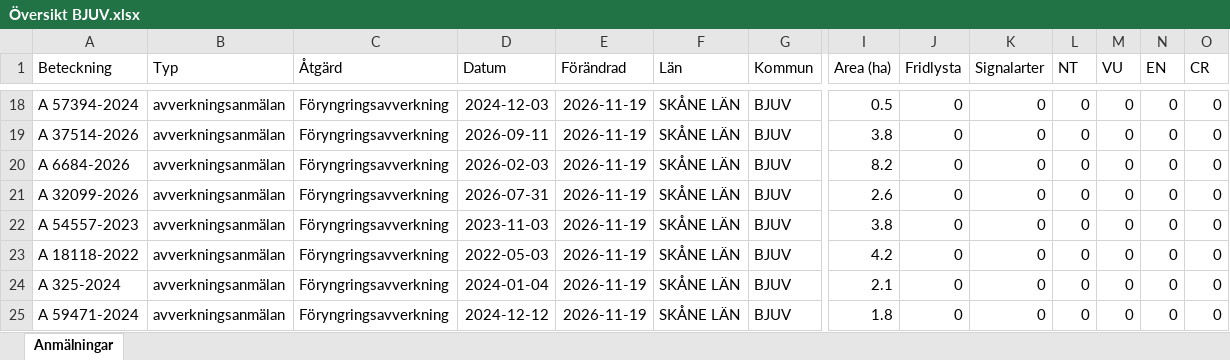
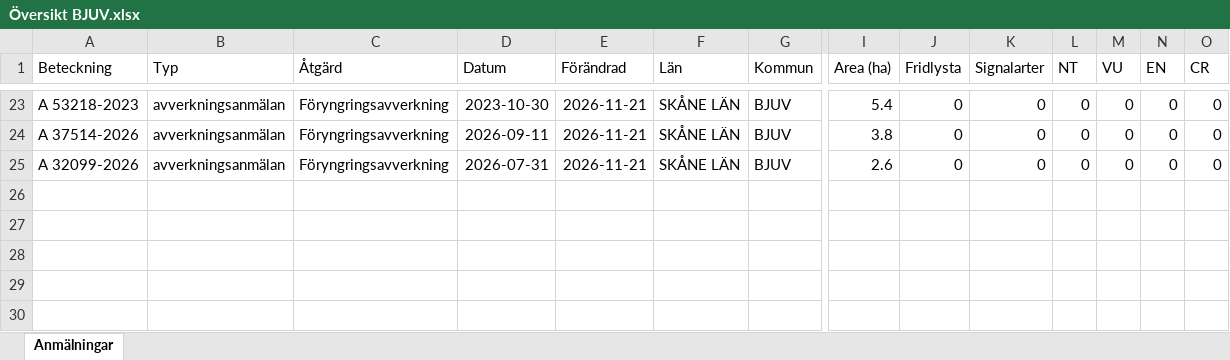
Before and after one commit to klasma/Logging_1260, an Excel workbook: Översikt BJUV.xlsx, sheet Anmälningar, drawn as a sheet; only a part is shown, gaps mark what is left out; values as stored, in another font and other column widths than the file's, no borders; removed rows and columns are numbered as before the commit, all else as after; rows hold the shown columns only; the diff covers the shown part only; the diff names each change by its address in the sheet, - before the commit and + after, or states it on an @@ line.

```diff
--- a/Översikt BJUV.xlsx (sheet Anmälningar)
+++ b/Översikt BJUV.xlsx (sheet Anmälningar)
-A23 (Beteckning): A 57394-2024
+A23 (Beteckning): A 53218-2023
-D23 (Datum): 2024-12-03
+D23 (Datum): 2023-10-30
-E23:E24 (Förändrad): 2026-11-19
+E23:E24 (Förändrad): 2026-11-21
-I23 (Area (ha)): 0.5
+I23 (Area (ha)): 5.4
-row 20: A 6684-2026 | avverkningsanmälan | Föryngringsavverkning | 2026-02-03 | 2026-11-19 | SKÅNE LÄN | BJUV | 8.2 | 0 | 0 | 0 | 0 | 0 | 0
-E25 (Förändrad): 2026-11-19
+E25 (Förändrad): 2026-11-21
-row 22: A 54557-2023 | avverkningsanmälan | Föryngringsavverkning | 2023-11-03 | 2026-11-19 | SKÅNE LÄN | BJUV | 3.8 | 0 | 0 | 0 | 0 | 0 | 0
-row 23: A 18118-2022 | avverkningsanmälan | Föryngringsavverkning | 2022-05-03 | 2026-11-19 | SKÅNE LÄN | BJUV | 4.2 | 0 | 0 | 0 | 0 | 0 | 0
-row 24: A 325-2024 | avverkningsanmälan | Föryngringsavverkning | 2024-01-04 | 2026-11-19 | SKÅNE LÄN | BJUV | 2.1 | 0 | 0 | 0 | 0 | 0 | 0
-row 25: A 59471-2024 | avverkningsanmälan | Föryngringsavverkning | 2024-12-12 | 2026-11-19 | SKÅNE LÄN | BJUV | 1.8 | 0 | 0 | 0 | 0 | 0 | 0
```
Also changed, not shown: 9 added rows, 4 removed rows and 22 edited cells elsewhere in this sheet, artfynd/A 50759-2025 artfynd.xlsx, artfynd/A 59875-2025 artfynd.xlsx, 22 other files.
